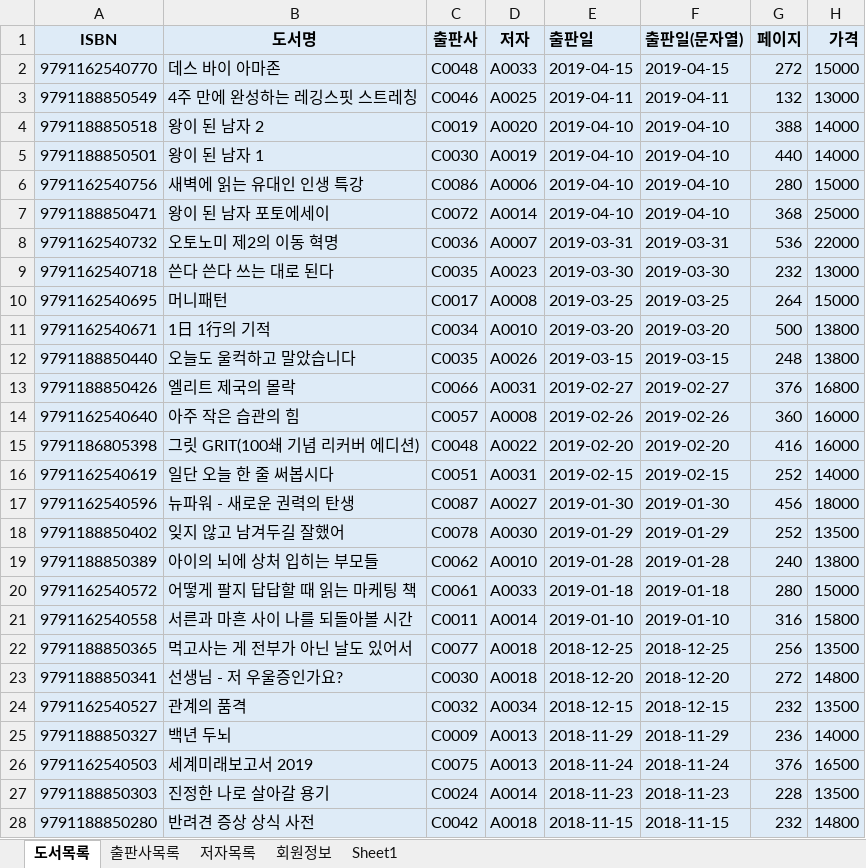
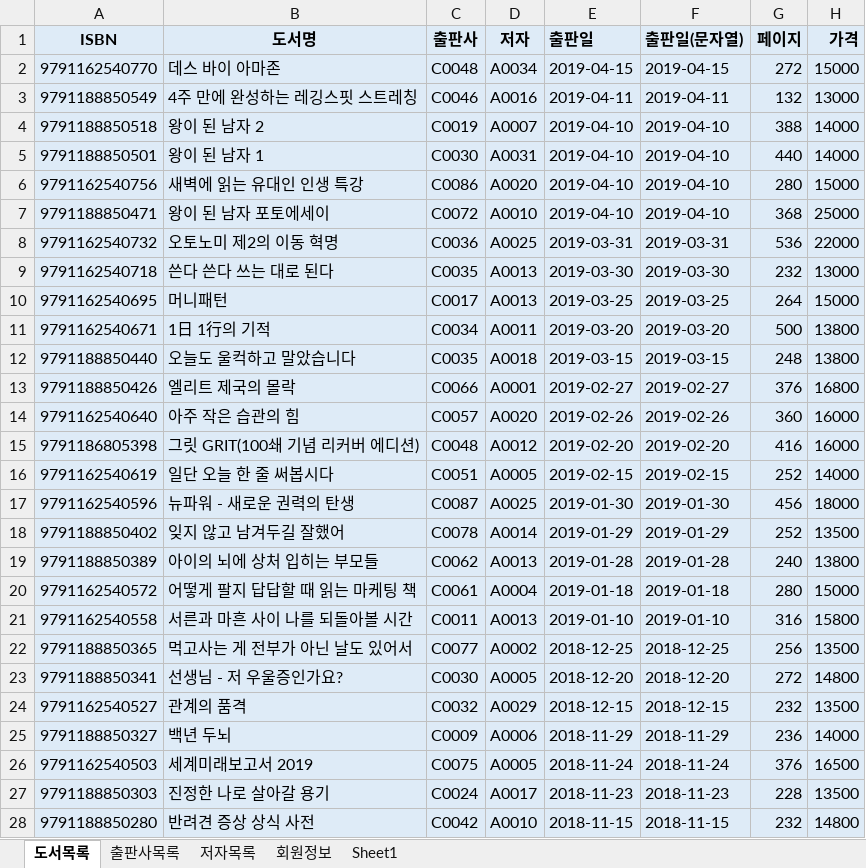
Before and after one commit to num5268/Biz_403_2021_04_DBMS, an Excel workbook: 도서대여프로젝트/샘플-도서정보(2021-05-03---=-).xlsx, sheet 도서목록, drawn as a sheet; only a part is shown; values as stored, in another font and other column widths than the file's, no borders; the diff covers the shown part only; the diff names each change by its address in the sheet, - before the commit and + after, or states it on an @@ line.

```diff
--- a/도서대여프로젝트/샘플-도서정보(2021-05-03---=-).xlsx (sheet 도서목록)
+++ b/도서대여프로젝트/샘플-도서정보(2021-05-03---=-).xlsx (sheet 도서목록)
-D2 (저자): A0033
+D2 (저자): A0034
-D3 (저자): A0025
+D3 (저자): A0016
-D4 (저자): A0020
+D4 (저자): A0007
-D5 (저자): A0019
+D5 (저자): A0031
-D6 (저자): A0006
+D6 (저자): A0020
-D7 (저자): A0014
+D7 (저자): A0010
-D8 (저자): A0007
+D8 (저자): A0025
-D9 (저자): A0023
+D9 (저자): A0013
-D10 (저자): A0008
+D10 (저자): A0013
-D11 (저자): A0010
+D11 (저자): A0011
-D12 (저자): A0026
+D12 (저자): A0018
-D13 (저자): A0031
+D13 (저자): A0001
-D14 (저자): A0008
+D14 (저자): A0020
-D15 (저자): A0022
+D15 (저자): A0012
-D16 (저자): A0031
+D16 (저자): A0005
-D17 (저자): A0027
+D17 (저자): A0025
-D18 (저자): A0030
+D18 (저자): A0014
-D19 (저자): A0010
+D19 (저자): A0013
-D20 (저자): A0033
+D20 (저자): A0004
-D21 (저자): A0014
+D21 (저자): A0013
-D22 (저자): A0018
+D22 (저자): A0002
-D23 (저자): A0018
+D23 (저자): A0005
-D24 (저자): A0034
+D24 (저자): A0029
-D25 (저자): A0013
+D25 (저자): A0006
-D26 (저자): A0013
+D26 (저자): A0005
-D27 (저자): A0014
+D27 (저자): A0017
-D28 (저자): A0018
+D28 (저자): A0010
```
Also changed, not shown: 3 edited cells elsewhere in this sheet, 10 other files.
